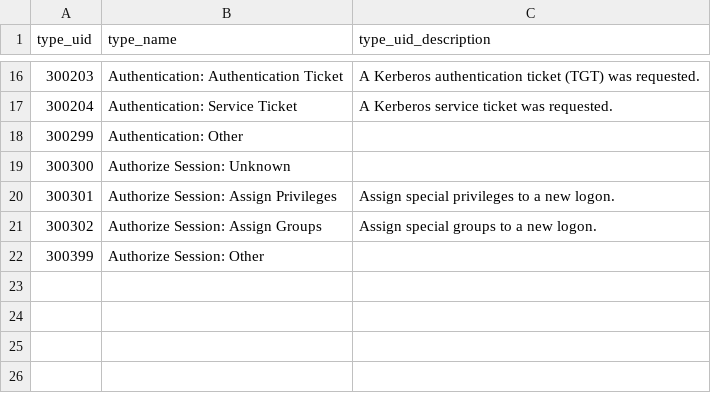
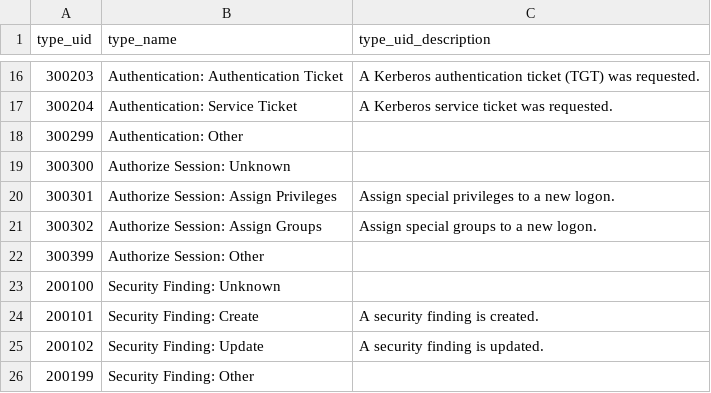
Before and after one commit to ark2491/ocsf, a CSV file: TA-linux-auditd-ocsf/lookups/nix_account_change_type_name.csv, drawn as a sheet; only a part is shown, gaps mark what is left out; the diff names each change by its address in the sheet, - before the commit and + after, or states it on an @@ line.

Commit message:
Update nix_account_change_type_name.csv

```diff
--- a/TA-linux-auditd-ocsf/lookups/nix_account_change_type_name.csv
+++ b/TA-linux-auditd-ocsf/lookups/nix_account_change_type_name.csv
+row 23: 200100 | Security Finding: Unknown
+row 24: 200101 | Security Finding: Create | A security finding is created.
+row 25: 200102 | Security Finding: Update | A security finding is updated.
+row 26: 200199 | Security Finding: Other
```
